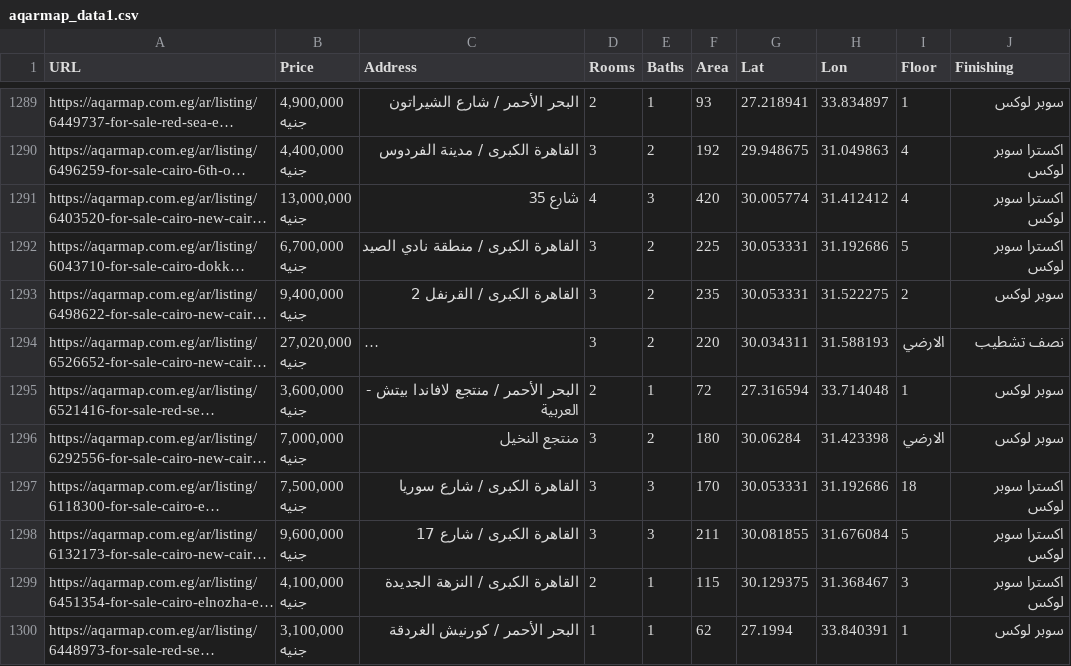
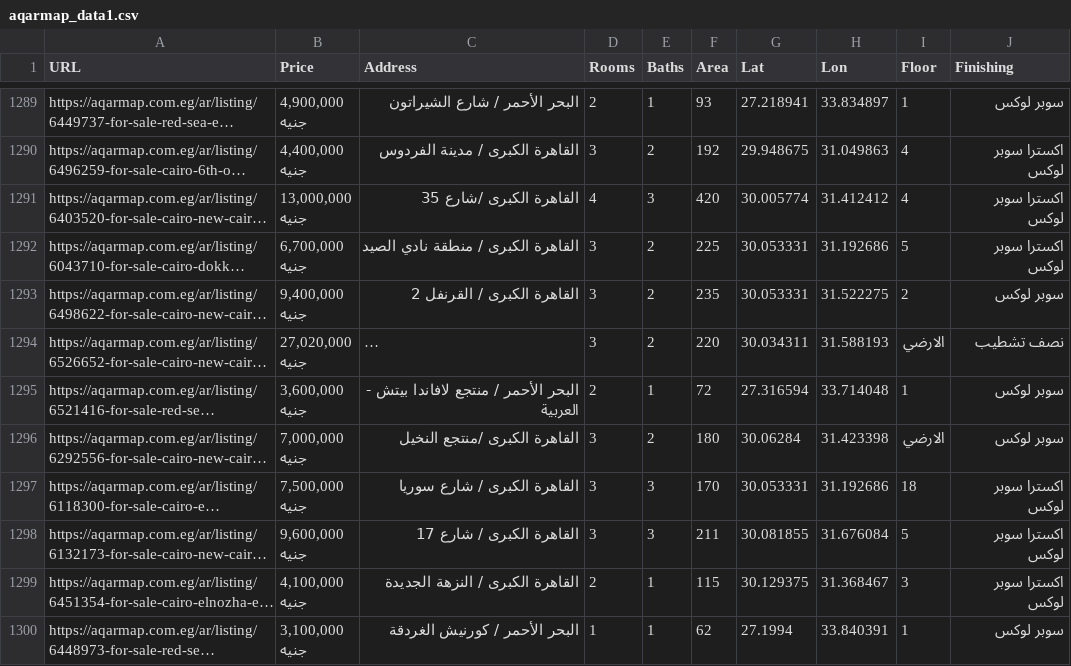
Before and after one commit to mohamedabdomm2/housing-project, a CSV file: aqarmap_data/aqarmap_data1.csv, drawn as a sheet; only a part is shown, gaps mark what is left out; long unchanged cells end in …; the diff covers the shown part only; the diff names each change by its address in the sheet, - before the commit and + after, or states it on an @@ line.

```diff
--- a/aqarmap_data/aqarmap_data1.csv
+++ b/aqarmap_data/aqarmap_data1.csv
-C1291 (Address): شارع 35
+C1291 (Address): القاهرة الكبرى /شارع 35
-C1296 (Address): منتجع النخيل
+C1296 (Address): القاهرة الكبرى /منتجع النخيل
```
Also changed, not shown: 140 edited cells elsewhere in this file, 3 other files.
